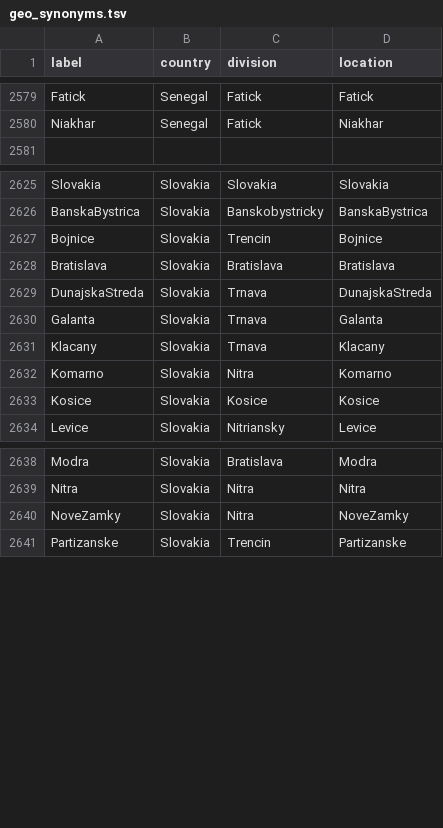
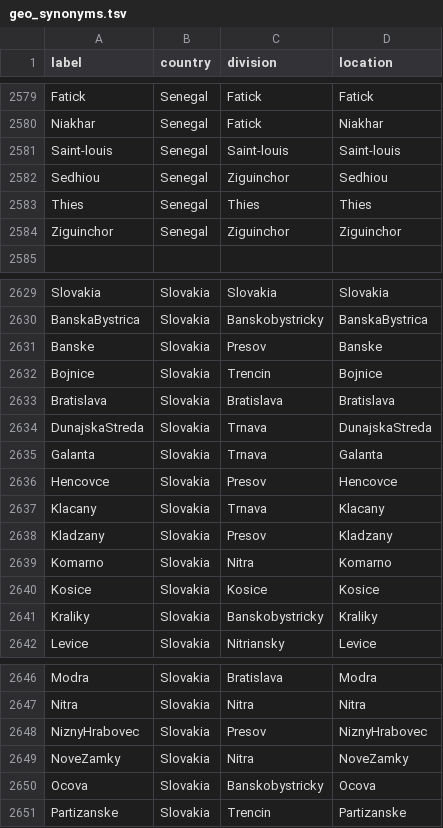
Before and after one commit to nextstrain/fauna, a TSV file: source-data/geo_synonyms.tsv, drawn as a sheet; only a part is shown, gaps mark what is left out; the diff covers the shown part only.

```diff
--- a/source-data/geo_synonyms.tsv
+++ b/source-data/geo_synonyms.tsv
@@ -2580,2 +2580,6 @@ Fatick	Senegal	Fatick	Fatick
 Niakhar	Senegal	Fatick	Niakhar
+Saint-louis	Senegal	Saint-louis	Saint-louis
+Sedhiou	Senegal	Ziguinchor	Sedhiou
+Thies	Senegal	Thies	Thies
+Ziguinchor	Senegal	Ziguinchor	Ziguinchor
 
@@ -2626,2 +2630,3 @@ Slovakia	Slovakia	Slovakia	Slovakia
 BanskaBystrica	Slovakia	Banskobystricky	BanskaBystrica
+Banske	Slovakia	Presov	Banske
 Bojnice	Slovakia	Trencin	Bojnice
@@ -2630,5 +2635,8 @@ DunajskaStreda	Slovakia	Trnava	DunajskaStreda
 Galanta	Slovakia	Trnava	Galanta
+Hencovce	Slovakia	Presov	Hencovce
 Klacany	Slovakia	Trnava	Klacany
+Kladzany	Slovakia	Presov	Kladzany
 Komarno	Slovakia	Nitra	Komarno
 Kosice	Slovakia	Kosice	Kosice
+Kraliky	Slovakia	Banskobystricky	Kraliky
 Levice	Slovakia	Nitriansky	Levice
@@ -2639,3 +2647,5 @@ Modra	Slovakia	Bratislava	Modra
 Nitra	Slovakia	Nitra	Nitra
+NiznyHrabovec	Slovakia	Presov	NiznyHrabovec
 NoveZamky	Slovakia	Nitra	NoveZamky
+Ocova	Slovakia	Banskobystricky	Ocova
 Partizanske	Slovakia	Trencin	Partizanske
```
Also changed, not shown: 2 added rows elsewhere in this file, source-data/flu_fix_location_label.tsv.
